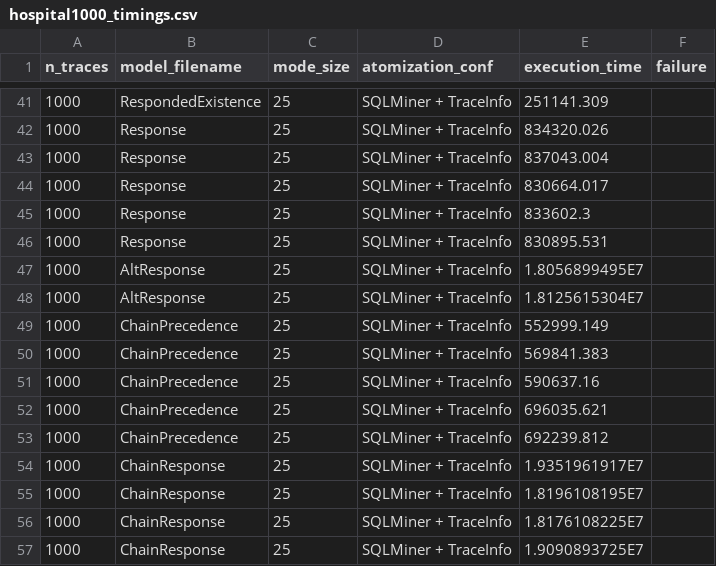
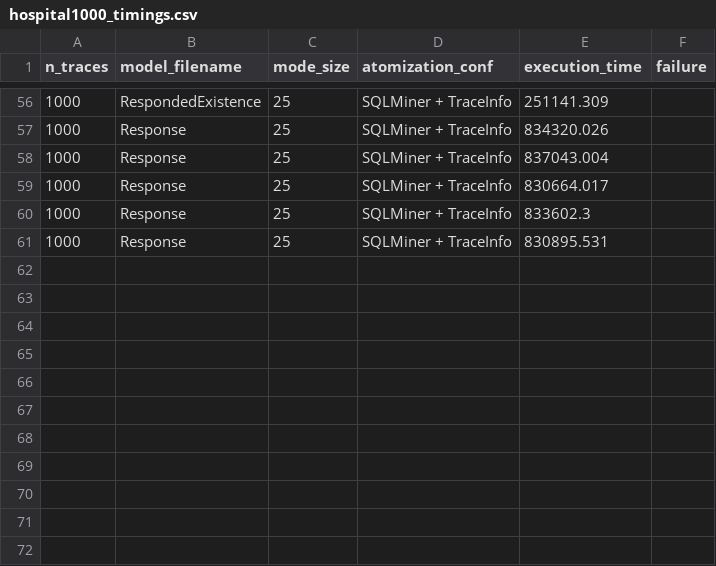
Before and after one commit to datagram-db/knobab, a CSV file: competitors/SQLMinerBenchmarker/hospital1000_timings.csv, drawn as a sheet; only a part is shown, gaps mark what is left out; the diff covers the shown part only.

```diff
--- a/competitors/SQLMinerBenchmarker/hospital1000_timings.csv
+++ b/competitors/SQLMinerBenchmarker/hospital1000_timings.csv
@@ -47,11 +61,0 @@ n_traces,model_filename,mode_size,atomization_conf,execution_time,failure
-1000,AltResponse,25,SQLMiner + TraceInfo,1.8056899495E7
-1000,AltResponse,25,SQLMiner + TraceInfo,1.8125615304E7
-1000,ChainPrecedence,25,SQLMiner + TraceInfo,552999.149
-1000,ChainPrecedence,25,SQLMiner + TraceInfo,569841.383
-1000,ChainPrecedence,25,SQLMiner + TraceInfo,590637.16
-1000,ChainPrecedence,25,SQLMiner + TraceInfo,696035.621
-1000,ChainPrecedence,25,SQLMiner + TraceInfo,692239.812
-1000,ChainResponse,25,SQLMiner + TraceInfo,1.9351961917E7
-1000,ChainResponse,25,SQLMiner + TraceInfo,1.8196108195E7
-1000,ChainResponse,25,SQLMiner + TraceInfo,1.8176108225E7
-1000,ChainResponse,25,SQLMiner + TraceInfo,1.9090893725E7
```
Also changed, not shown: 10 added rows elsewhere in this file, data/testing/results/sql_benchmark_new.csv, 6 other files.
